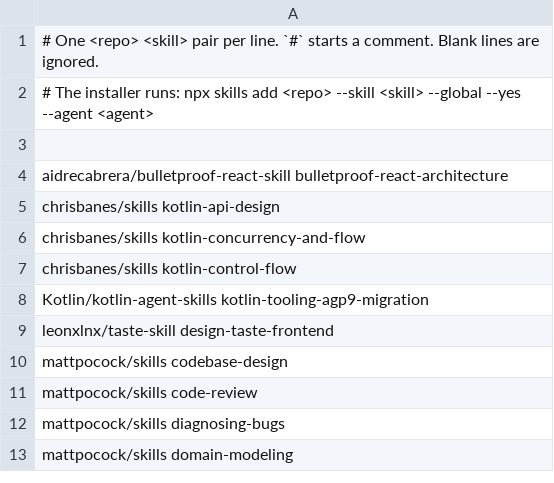
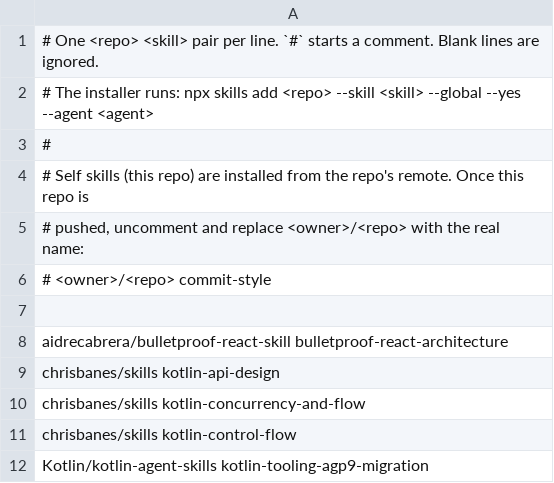
Before and after one commit to sudokoi/skills, a TSV file: setup-skills/scripts/inventory.tsv, drawn as a sheet; only a part is shown; the shorter side is filled out with more unchanged rows.

Commit message:
feat: add commit-style skill
- Encode the Conventional Commits format with a short title and pointwise body
- Require atomic commits, one per completed logical change
- Document anti-patterns such as phase/item/WIP messages
- Register self skills in inventory.tsv and README so custom skills install with
  the same flow as third-party ones

```diff
--- a/setup-skills/scripts/inventory.tsv
+++ b/setup-skills/scripts/inventory.tsv
@@ -2,2 +2,6 @@
 # The installer runs: npx skills add <repo> --skill <skill> --global --yes --agent <agent>
+#
+# Self skills (this repo) are installed from the repo's remote. Once this repo is
+# pushed, uncomment and replace <owner>/<repo> with the real name:
+# <owner>/<repo> commit-style
 
```
Also changed, not shown: 2 other files.
